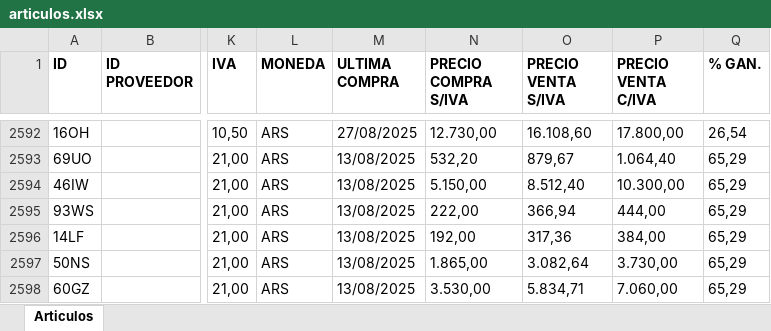
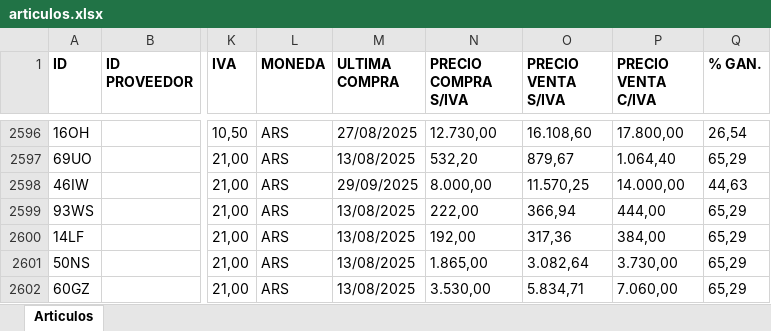
Before and after one commit to ppaipi/plutarco.github.io, an Excel workbook: media/articulos.xlsx, sheet Articulos, drawn as a sheet; only a part is shown, gaps mark what is left out; values as stored, in another font and other column widths than the file's, no borders; addresses are those after the commit; the diff covers the shown part only; the diff names each change by its address in the sheet, - before the commit and + after, or states it on an @@ line.

Commit message:
update articulos

```diff
--- a/media/articulos.xlsx (sheet Articulos)
+++ b/media/articulos.xlsx (sheet Articulos)
-M2598 (ULTIMA COMPRA): 13/08/2025
+M2598 (ULTIMA COMPRA): 29/09/2025
-N2598 (PRECIO COMPRA S/IVA): 5.150,00
+N2598 (PRECIO COMPRA S/IVA): 8.000,00
-O2598 (PRECIO VENTA S/IVA): 8.512,40
+O2598 (PRECIO VENTA S/IVA): 11.570,25
-P2598 (PRECIO VENTA C/IVA): 10.300,00
+P2598 (PRECIO VENTA C/IVA): 14.000,00
-Q2598 (% GAN.): 65,29
+Q2598 (% GAN.): 44,63
```
Also changed, not shown: 5 added rows, 1 removed row and 90 edited cells elsewhere in this sheet, 1 other file.
